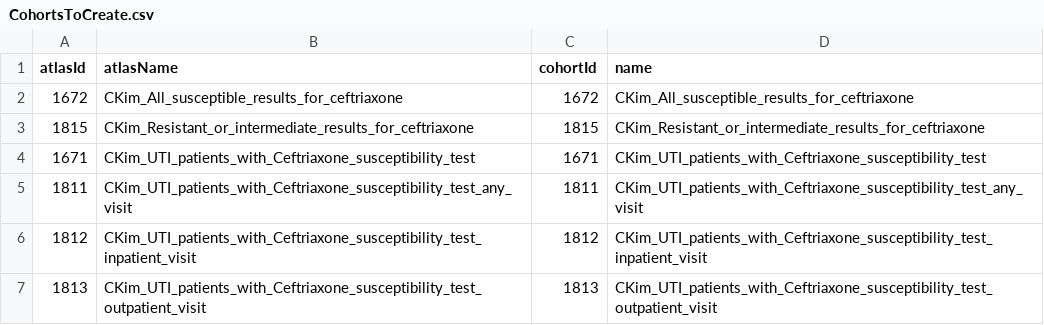
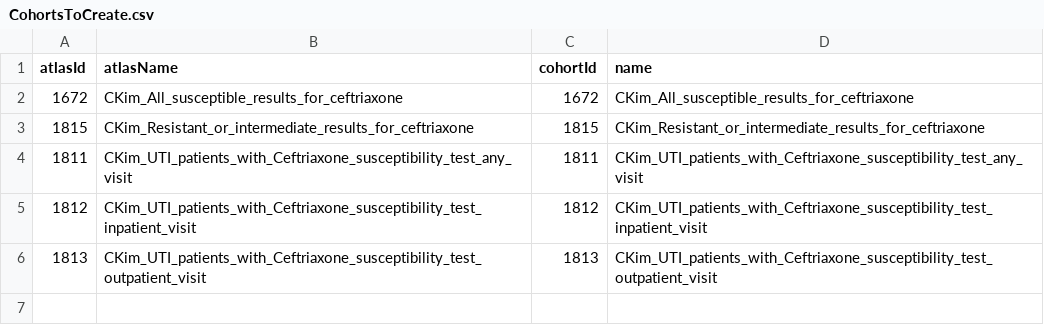
Before and after one commit to ABMI/AbxBetterChoice, a CSV file: ABCceftriaxone/inst/settings/CohortsToCreate.csv, drawn as a sheet.

```diff
--- a/ABCceftriaxone/inst/settings/CohortsToCreate.csv
+++ b/ABCceftriaxone/inst/settings/CohortsToCreate.csv
@@ -3,3 +3,2 @@ atlasId,atlasName,cohortId,name
 1815,CKim_Resistant_or_intermediate_results_for_ceftriaxone,1815,CKim_Resistant_or_intermediate_results_for_ceftriaxone
-1671,CKim_UTI_patients_with_Ceftriaxone_susceptibility_test,1671,CKim_UTI_patients_with_Ceftriaxone_susceptibility_test
 1811,CKim_UTI_patients_with_Ceftriaxone_susceptibility_test_any_visit,1811,CKim_UTI_patients_with_Ceftriaxone_susceptibility_test_any_visit
```
Also changed, not shown: ABCciprofloxacin/inst/settings/CohortsToCreate.csv, ABCtmpsmx/inst/settings/CohortsToCreate.csv, 47 other files.
